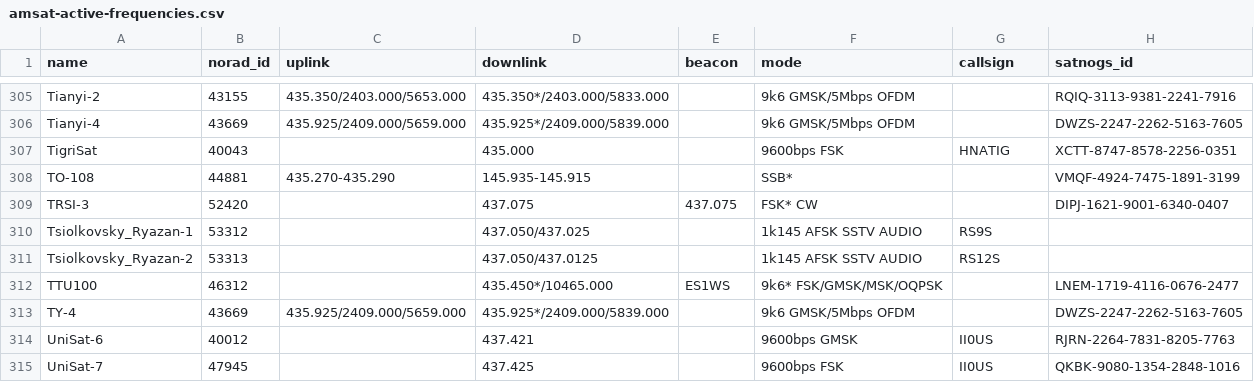
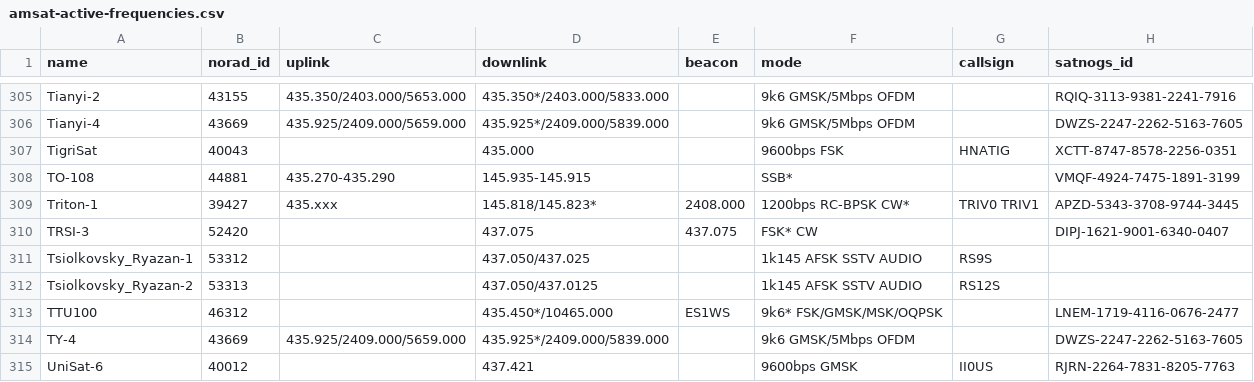
Before and after one commit to maruko8k/amateur-satellite-database, a CSV file: data/amsat-active-frequencies.csv, drawn as a sheet; only a part is shown, gaps mark what is left out; the shorter side is filled out with more unchanged rows; the diff names each change by its address in the sheet, - before the commit and + after, or states it on an @@ line.

```diff
--- a/data/amsat-active-frequencies.csv
+++ b/data/amsat-active-frequencies.csv
+row 309: Triton-1 | 39427 | 435.xxx | 145.818/145.823* | 2408.000 | 1200bps RC-BPSK CW* | TRIV0 TRIV1 | APZD-5343-3708-9744-3445
```
Also changed, not shown: data/amsat-all-frequencies.csv, data/satnogs.csv, 3 other files.
